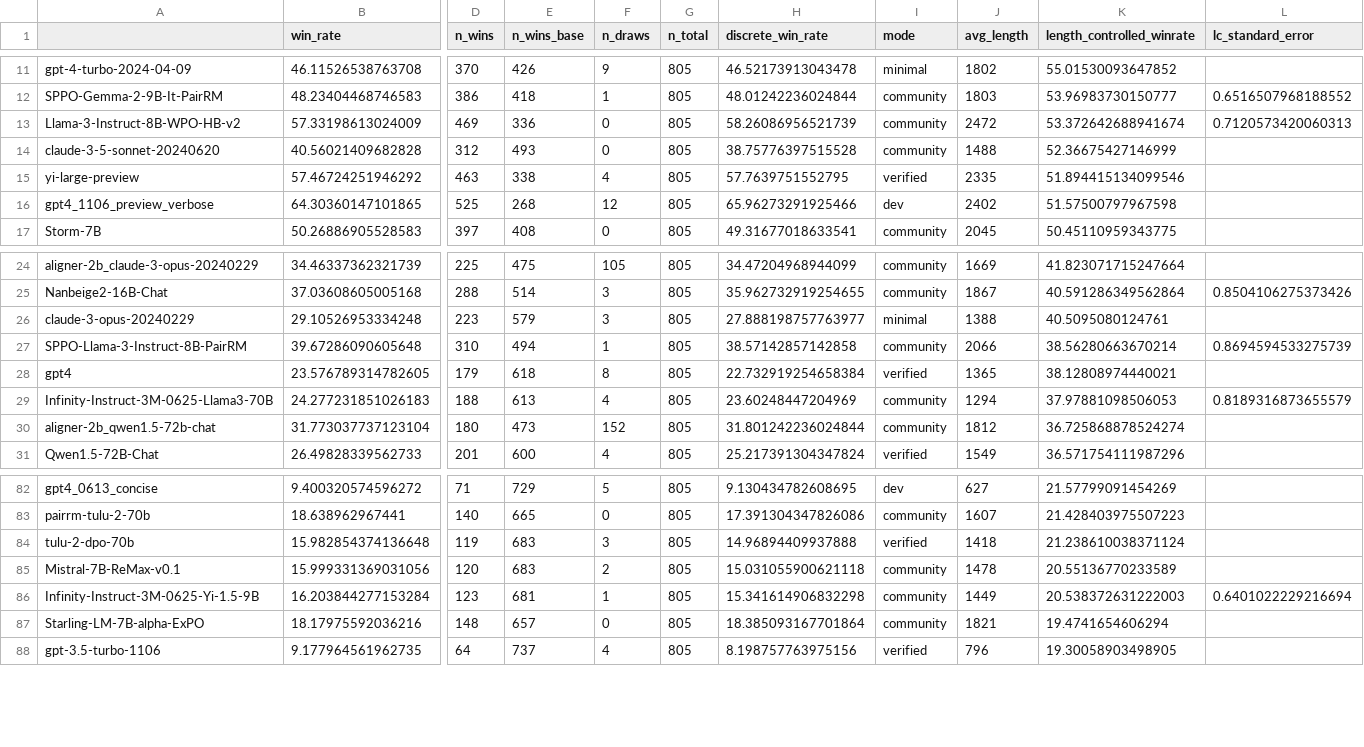
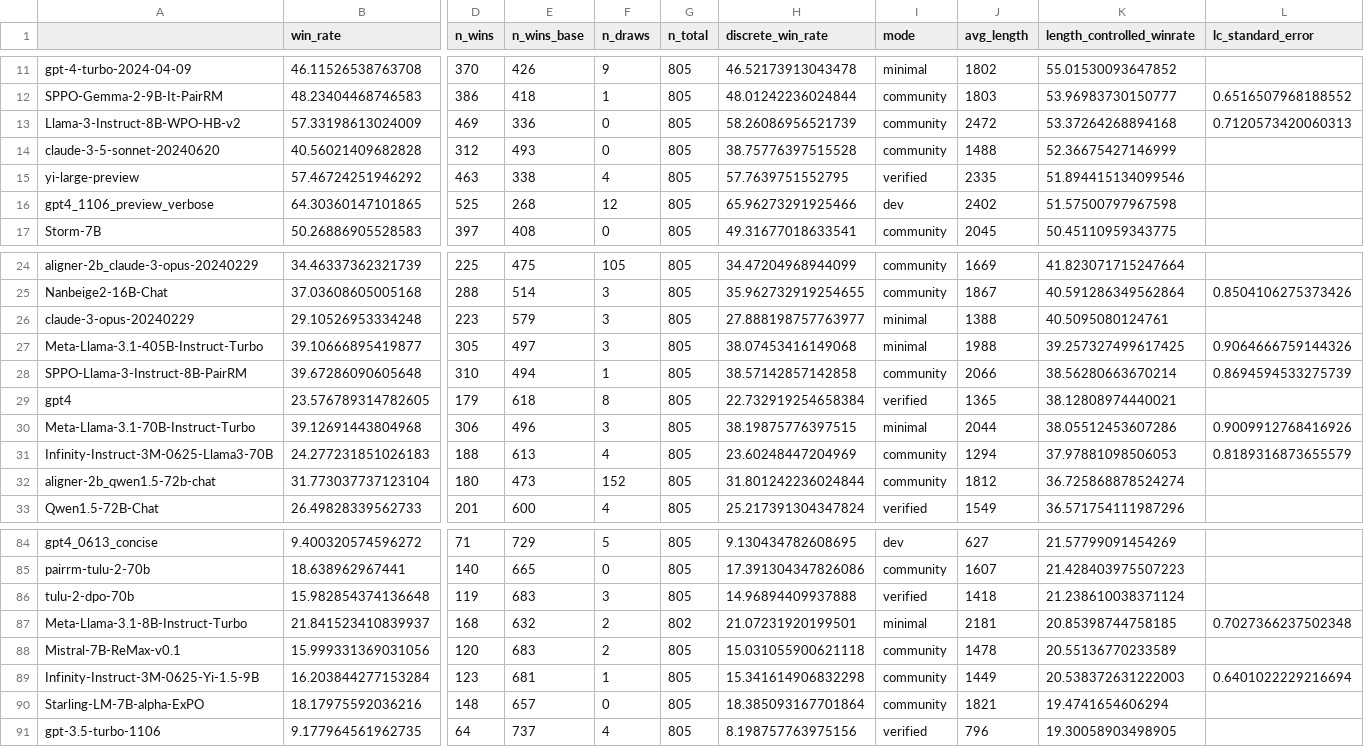
Before and after one commit to tatsu-lab/alpaca_eval, a CSV file: src/alpaca_eval/leaderboards/data_AlpacaEval_2/weighted_alpaca_eval_gpt4_turbo_leaderboard.csv, drawn as a sheet; only a part is shown, gaps mark what is left out; rows hold the shown columns only; the diff names each change by its address in the sheet, - before the commit and + after, or states it on an @@ line.

Commit message:
[ENH] add llama 3.1 (#378)

```diff
--- a/src/alpaca_eval/leaderboards/data_AlpacaEval_2/weighted_alpaca_eval_gpt4_turbo_leaderboard.csv
+++ b/src/alpaca_eval/leaderboards/data_AlpacaEval_2/weighted_alpaca_eval_gpt4_turbo_leaderboard.csv
-K13 (length_controlled_winrate): 53.372642688941674
+K13 (length_controlled_winrate): 53.37264268894168
+row 27: Meta-Llama-3.1-405B-Instruct-Turbo | 39.10666895419877 | 305 | 497 | 3 | 805 | 38.07453416149068 | minimal | 1988 | 39.257327499617425 | 0.9064666759144326
+row 30: Meta-Llama-3.1-70B-Instruct-Turbo | 39.12691443804968 | 306 | 496 | 3 | 805 | 38.19875776397515 | minimal | 2044 | 38.05512453607286 | 0.9009912768416926
+row 87: Meta-Llama-3.1-8B-Instruct-Turbo | 21.841523410839937 | 168 | 632 | 2 | 802 | 21.07231920199501 | minimal | 2181 | 20.85398744758185 | 0.7027366237502348
```
Also changed, not shown: src/alpaca_eval/metrics/weights/weighted_alpaca_eval_gpt4_turbo/length_controlled_v1/baseline_gpt4_1106_preview.csv, 9 other files.
